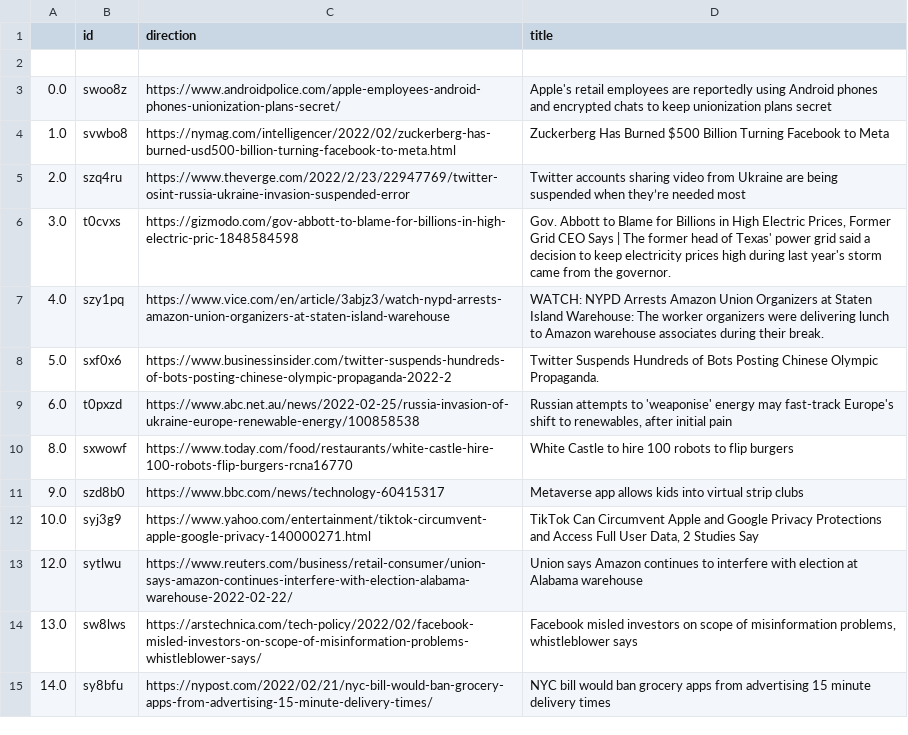
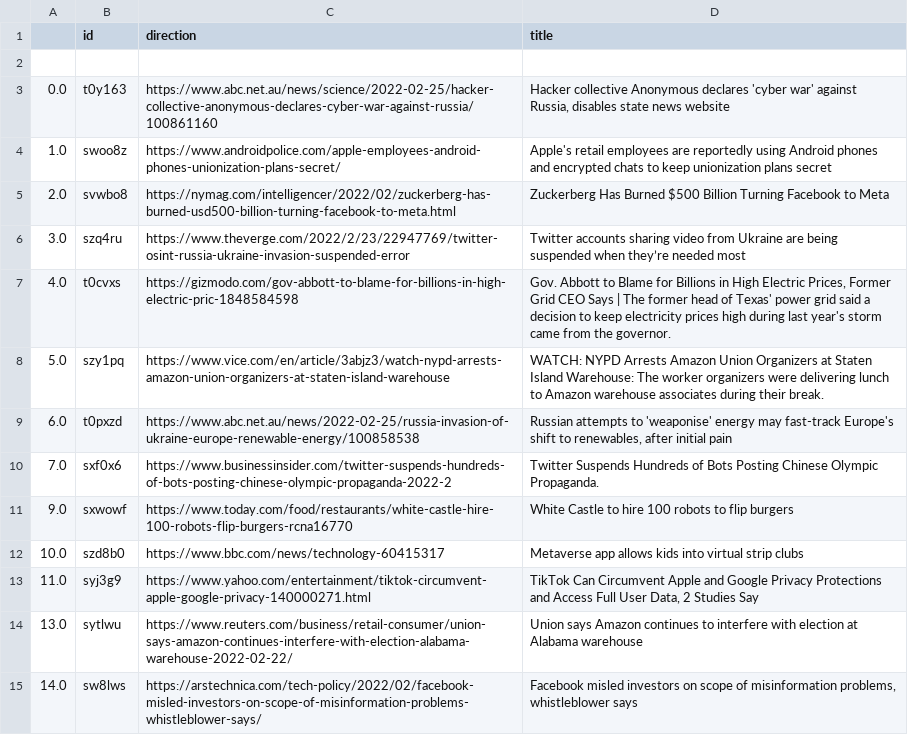
Before and after one commit to jesusyanez/Techline, a CSV file: top10weekly.csv, drawn as a sheet.

```diff
--- a/top10weekly.csv
+++ b/top10weekly.csv
@@ -2,14 +2,14 @@
 ,,,
-0.0,swoo8z,https://www.androidpolice.com/apple-employees-android-phones-unionization-plans-secret/,Apple's retail employees are reportedly using Android phones and encrypted chats to keep unionization plans secret
-1.0,svwbo8,https://nymag.com/intelligencer/2022/02/zuckerberg-has-burned-usd500-billion-turning-facebook-to-meta.html,Zuckerberg Has Burned $500 Billion Turning Facebook to Meta
-2.0,szq4ru,https://www.theverge.com/2022/2/23/22947769/twitter-osint-russia-ukraine-invasion-suspended-error,Twitter accounts sharing video from Ukraine are being suspended when they’re needed most
-3.0,t0cvxs,https://gizmodo.com/gov-abbott-to-blame-for-billions-in-high-electric-pric-1848584598,"Gov. Abbott to Blame for Billions in High Electric Prices, Former Grid CEO Says | The former head of Texas' power grid said a decision to keep electricity prices high during last year's storm came from the governor."
-4.0,szy1pq,https://www.vice.com/en/article/3abjz3/watch-nypd-arrests-amazon-union-organizers-at-staten-island-warehouse,WATCH: NYPD Arrests Amazon Union Organizers at Staten Island Warehouse: The worker organizers were delivering lunch to Amazon warehouse associates during their break.
-5.0,sxf0x6,https://www.businessinsider.com/twitter-suspends-hundreds-of-bots-posting-chinese-olympic-propaganda-2022-2,Twitter Suspends Hundreds of Bots Posting Chinese Olympic Propaganda.
+0.0,t0y163,https://www.abc.net.au/news/science/2022-02-25/hacker-collective-anonymous-declares-cyber-war-against-russia/100861160,"Hacker collective Anonymous declares 'cyber war' against Russia, disables state news website"
+1.0,swoo8z,https://www.androidpolice.com/apple-employees-android-phones-unionization-plans-secret/,Apple's retail employees are reportedly using Android phones and encrypted chats to keep unionization plans secret
+2.0,svwbo8,https://nymag.com/intelligencer/2022/02/zuckerberg-has-burned-usd500-billion-turning-facebook-to-meta.html,Zuckerberg Has Burned $500 Billion Turning Facebook to Meta
+3.0,szq4ru,https://www.theverge.com/2022/2/23/22947769/twitter-osint-russia-ukraine-invasion-suspended-error,Twitter accounts sharing video from Ukraine are being suspended when they’re needed most
+4.0,t0cvxs,https://gizmodo.com/gov-abbott-to-blame-for-billions-in-high-electric-pric-1848584598,"Gov. Abbott to Blame for Billions in High Electric Prices, Former Grid CEO Says | The former head of Texas' power grid said a decision to keep electricity prices high during last year's storm came from the governor."
+5.0,szy1pq,https://www.vice.com/en/article/3abjz3/watch-nypd-arrests-amazon-union-organizers-at-staten-island-warehouse,WATCH: NYPD Arrests Amazon Union Organizers at Staten Island Warehouse: The worker organizers were delivering lunch to Amazon warehouse associates during their break.
 6.0,t0pxzd,https://www.abc.net.au/news/2022-02-25/russia-invasion-of-ukraine-europe-renewable-energy/100858538,"Russian attempts to 'weaponise' energy may fast-track Europe's shift to renewables, after initial pain"
-8.0,sxwowf,https://www.today.com/food/restaurants/white-castle-hire-100-robots-flip-burgers-rcna16770,White Castle to hire 100 robots to flip burgers
-9.0,szd8b0,https://www.bbc.com/news/technology-60415317,Metaverse app allows kids into virtual strip clubs
-10.0,syj3g9,https://www.yahoo.com/entertainment/tiktok-circumvent-apple-google-privacy-140000271.html,"TikTok Can Circumvent Apple and Google Privacy Protections and Access Full User Data, 2 Studies Say"
-12.0,sytlwu,https://www.reuters.com/business/retail-consumer/union-says-amazon-continues-interfere-with-election-alabama-warehouse-2022-02-22/,Union says Amazon continues to interfere with election at Alabama warehouse
-13.0,sw8lws,https://arstechnica.com/tech-policy/2022/02/facebook-misled-investors-on-scope-of-misinformation-problems-whistleblower-says/,"Facebook misled investors on scope of misinformation problems, whistleblower says"
-14.0,sy8bfu,https://nypost.com/2022/02/21/nyc-bill-would-ban-grocery-apps-from-advertising-15-minute-delivery-times/,NYC bill would ban grocery apps from advertising 15 minute delivery times
+7.0,sxf0x6,https://www.businessinsider.com/twitter-suspends-hundreds-of-bots-posting-chinese-olympic-propaganda-2022-2,Twitter Suspends Hundreds of Bots Posting Chinese Olympic Propaganda.
+9.0,sxwowf,https://www.today.com/food/restaurants/white-castle-hire-100-robots-flip-burgers-rcna16770,White Castle to hire 100 robots to flip burgers
+10.0,szd8b0,https://www.bbc.com/news/technology-60415317,Metaverse app allows kids into virtual strip clubs
+11.0,syj3g9,https://www.yahoo.com/entertainment/tiktok-circumvent-apple-google-privacy-140000271.html,"TikTok Can Circumvent Apple and Google Privacy Protections and Access Full User Data, 2 Studies Say"
+13.0,sytlwu,https://www.reuters.com/business/retail-consumer/union-says-amazon-continues-interfere-with-election-alabama-warehouse-2022-02-22/,Union says Amazon continues to interfere with election at Alabama warehouse
+14.0,sw8lws,https://arstechnica.com/tech-policy/2022/02/facebook-misled-investors-on-scope-of-misinformation-problems-whistleblower-says/,"Facebook misled investors on scope of misinformation problems, whistleblower says"
```
Also changed, not shown: 1 other file.
